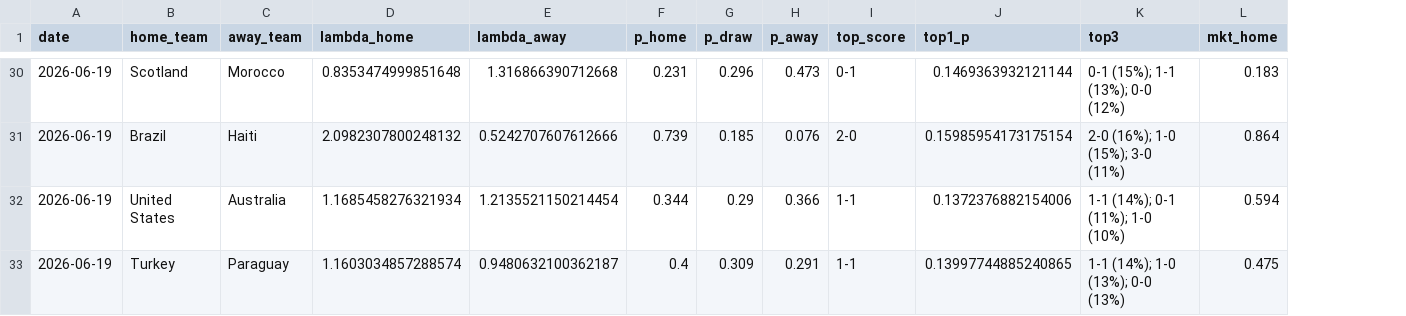
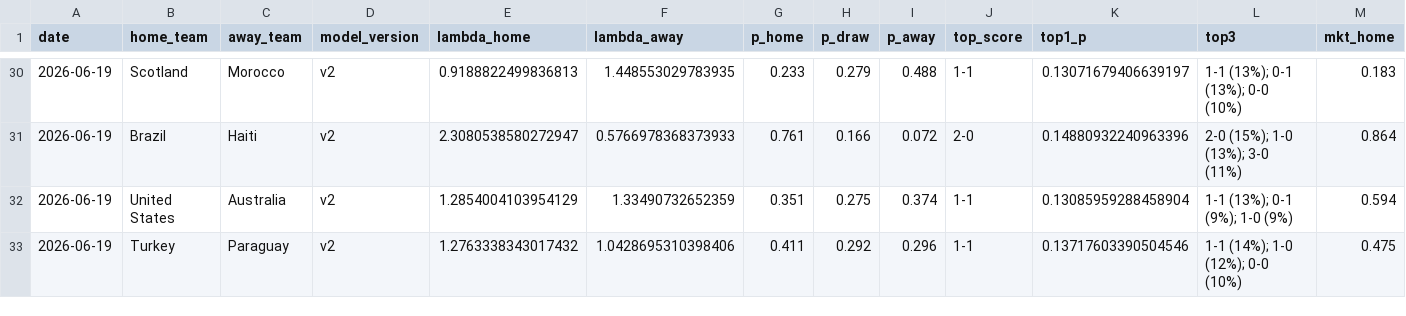
Before and after one commit to dorbarda/worldcup2026mode, a CSV file: data/external/wc2026_forward_log.csv, drawn as a sheet; only a part is shown, gaps mark what is left out; addresses are those after the commit; the diff covers the shown part only; the diff names each change by its address in the sheet, - before the commit and + after, or states it on an @@ line.

```diff
--- a/data/external/wc2026_forward_log.csv
+++ b/data/external/wc2026_forward_log.csv
+column D (model_version), rows 30-33: all v2
-E30 (lambda_home): 0.8353474999851648
+E30 (lambda_home): 0.9188822499836813
-F30 (lambda_away): 1.316866390712668
+F30 (lambda_away): 1.448553029783935
-G30 (p_home): 0.231
+G30 (p_home): 0.233
-H30 (p_draw): 0.296
+H30 (p_draw): 0.279
-I30 (p_away): 0.473
+I30 (p_away): 0.488
-J30 (top_score): 0-1
+J30 (top_score): 1-1
-K30 (top1_p): 0.1469363932121144
+K30 (top1_p): 0.13071679406639197
-L30 (top3): 0-1 (15%); 1-1 (13%); 0-0 (12%)
+L30 (top3): 1-1 (13%); 0-1 (13%); 0-0 (10%)
-E31 (lambda_home): 2.0982307800248132
+E31 (lambda_home): 2.3080538580272947
-F31 (lambda_away): 0.5242707607612666
+F31 (lambda_away): 0.5766978368373933
-G31 (p_home): 0.739
+G31 (p_home): 0.761
-H31 (p_draw): 0.185
+H31 (p_draw): 0.166
-I31 (p_away): 0.076
+I31 (p_away): 0.072
-K31 (top1_p): 0.15985954173175154
+K31 (top1_p): 0.14880932240963396
-L31 (top3): 2-0 (16%); 1-0 (15%); 3-0 (11%)
+L31 (top3): 2-0 (15%); 1-0 (13%); 3-0 (11%)
-E32 (lambda_home): 1.1685458276321934
+E32 (lambda_home): 1.2854004103954129
-F32 (lambda_away): 1.2135521150214454
+F32 (lambda_away): 1.33490732652359
-G32 (p_home): 0.344
+G32 (p_home): 0.351
-H32 (p_draw): 0.29
+H32 (p_draw): 0.275
-I32 (p_away): 0.366
+I32 (p_away): 0.374
-K32 (top1_p): 0.1372376882154006
+K32 (top1_p): 0.13085959288458904
-L32 (top3): 1-1 (14%); 0-1 (11%); 1-0 (10%)
+L32 (top3): 1-1 (13%); 0-1 (9%); 1-0 (9%)
-E33 (lambda_home): 1.1603034857288574
+E33 (lambda_home): 1.2763338343017432
-F33 (lambda_away): 0.9480632100362187
+F33 (lambda_away): 1.0428695310398406
-G33 (p_home): 0.4
+G33 (p_home): 0.411
-H33 (p_draw): 0.309
+H33 (p_draw): 0.292
-I33 (p_away): 0.291
+I33 (p_away): 0.296
-K33 (top1_p): 0.13997744885240865
+K33 (top1_p): 0.13717603390504546
-L33 (top3): 1-1 (14%); 1-0 (13%); 0-0 (13%)
+L33 (top3): 1-1 (14%); 1-0 (12%); 0-0 (10%)
```
Also changed, not shown: 145 edited cells elsewhere in this file, reports/wc2026_predictions.csv, 17 other files.
